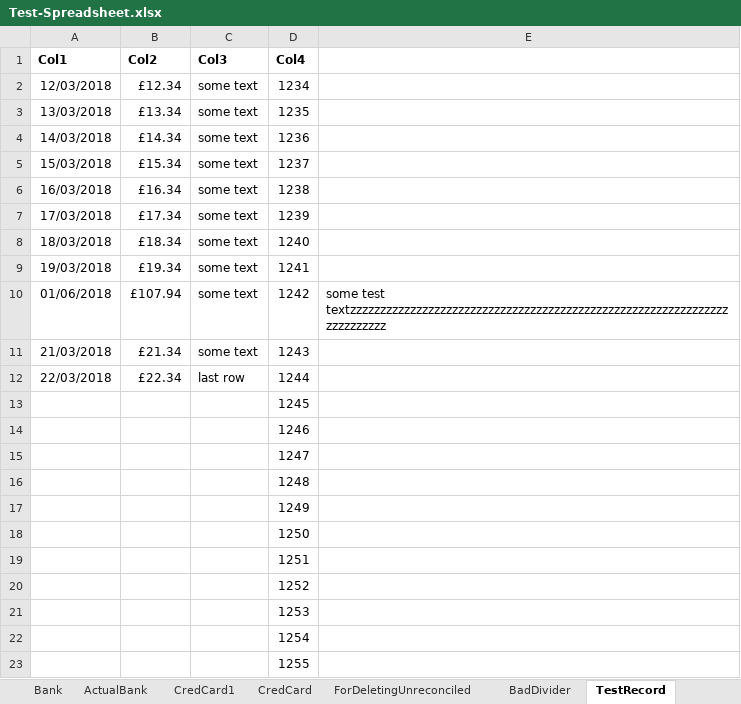
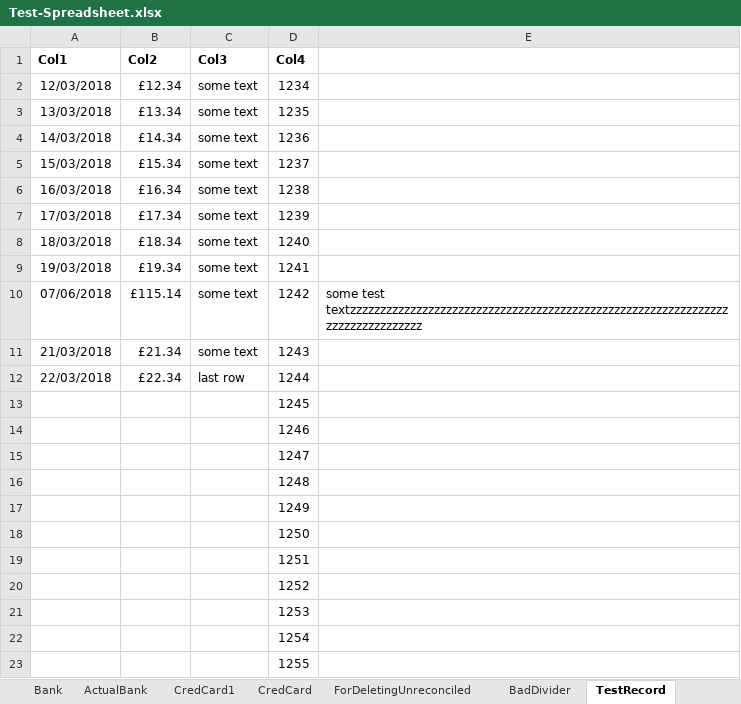
Before and after one commit to claresudbery/Reconciliate, an Excel workbook: spreadsheet-samples/Test-Spreadsheet.xlsx, sheet TestRecord, drawn as a sheet; values as stored, in another font and other column widths than the file's, no borders; the diff names each change by its address in the sheet, - before the commit and + after, or states it on an @@ line.

```diff
--- a/spreadsheet-samples/Test-Spreadsheet.xlsx (sheet TestRecord)
+++ b/spreadsheet-samples/Test-Spreadsheet.xlsx (sheet TestRecord)
-A10 (Col1): 01/06/2018
+A10 (Col1): 07/06/2018
-B10 (Col2): £107.94
+B10 (Col2): £115.14
-E10: some test textzzzzzzzzzzzzzzzzzzzzzzzzzzzzzzzzzzzzzzzzzzzzzzzzzzzzzzzzzzzzzzzzzzzzzzzzz
+E10: some test textzzzzzzzzzzzzzzzzzzzzzzzzzzzzzzzzzzzzzzzzzzzzzzzzzzzzzzzzzzzzzzzzzzzzzzzzzzzzzzz
```
Also changed, not shown: 14 other files.
